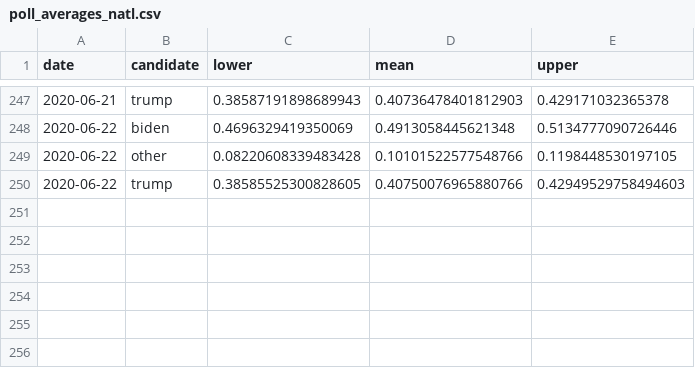
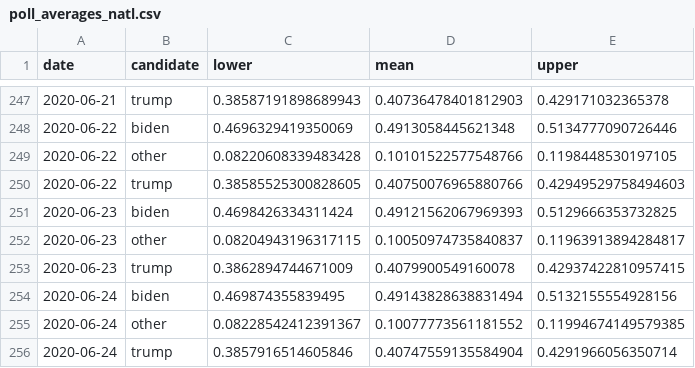
Before and after one commit to alexpavlakis/yapa, a CSV file: results/poll_averages_natl.csv, drawn as a sheet; only a part is shown, gaps mark what is left out.

```diff
--- a/results/poll_averages_natl.csv
+++ b/results/poll_averages_natl.csv
@@ -250 +250,7 @@ date,candidate,lower,mean,upper
 2020-06-22,trump,0.38585525300828605,0.40750076965880766,0.42949529758494603
+2020-06-23,biden,0.4698426334311424,0.49121562067969393,0.5129666353732825
+2020-06-23,other,0.08204943196317115,0.10050974735840837,0.11963913894284817
+2020-06-23,trump,0.3862894744671009,0.4079900549160078,0.42937422810957415
+2020-06-24,biden,0.469874355839495,0.49143828638831494,0.5132155554928156
+2020-06-24,other,0.08228542412391367,0.10077773561181552,0.11994674149579385
+2020-06-24,trump,0.3857916514605846,0.40747559135584904,0.4291966056350714
```
Also changed, not shown: data/polls.csv, results/ec_ts.csv, 16 other files.
